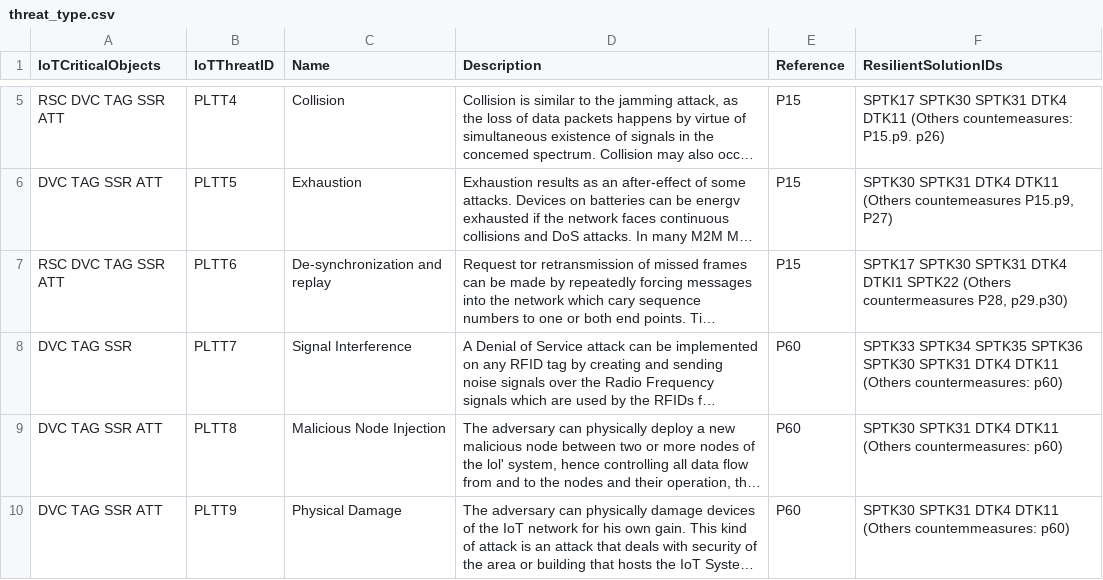
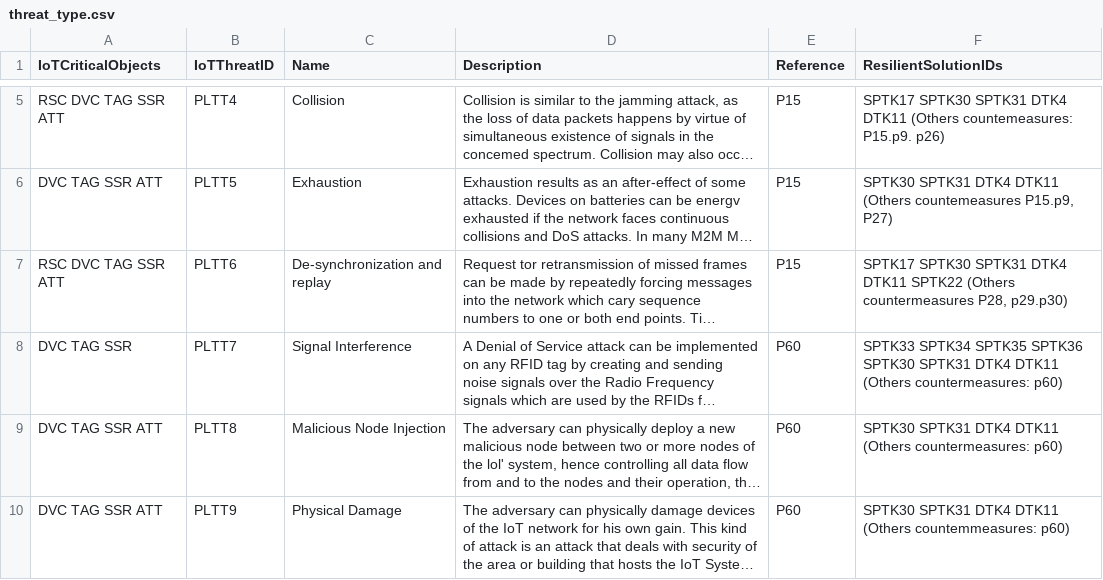
Before and after one commit to pessoa-poli/ADDM4RIOTA_LP, a CSV file: threat_type.csv, drawn as a sheet; only a part is shown, gaps mark what is left out; long unchanged cells end in …; the diff names each change by its address in the sheet, - before the commit and + after, or states it on an @@ line.

Commit message:
Corrigi typos nos CSVs. Adicionei scripts python.  Changes to be committed: 	new file:   .gitignore 	new file:   p_parse/populate_BRIDGE_IoT.py 	new file:   p_parse/requirements.txt 	new file:   p_parse/ubuntu-dependencies.sh 	modified:   resilient_solution.csv 	modified:   threat_type.csv

```diff
--- a/threat_type.csv
+++ b/threat_type.csv
-F7 (ResilientSolutionIDs): …SPTK31 DTK4 DTKI1 SPTK22 (Others…
+F7 (ResilientSolutionIDs): …SPTK31 DTK4 DTK11 SPTK22 (Others…
```
Also changed, not shown: resilient_solution.csv, 4 other files.
